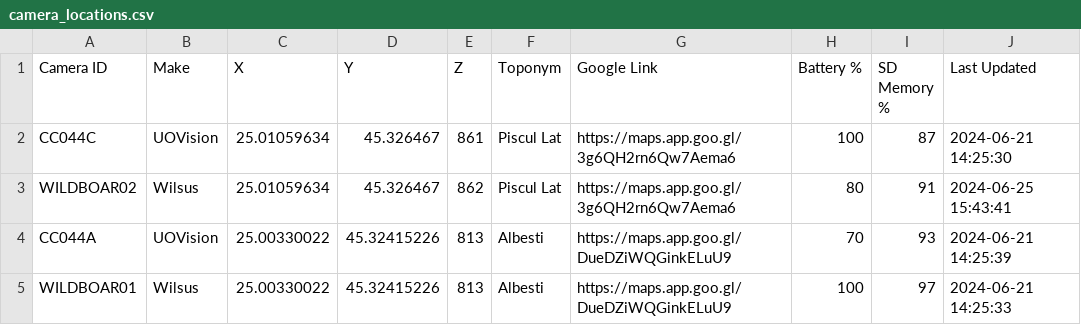
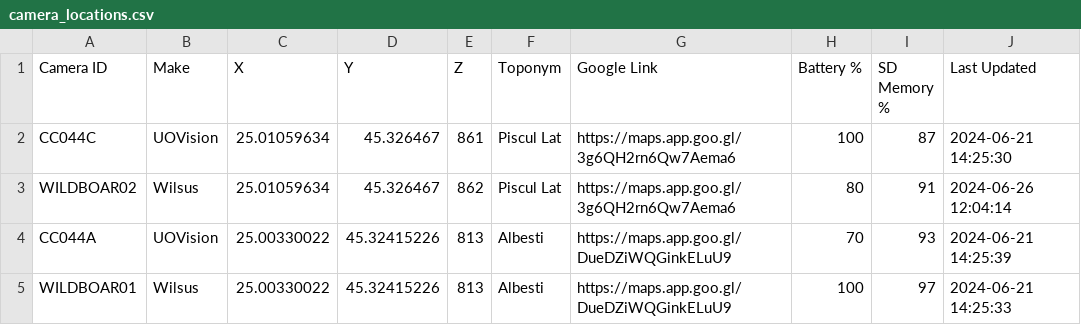
Before and after one commit to ratsakatika/camera-traps, a CSV file: data/camera_locations.csv, drawn as a sheet.

```diff
--- a/data/camera_locations.csv
+++ b/data/camera_locations.csv
@@ -2,3 +2,3 @@ Camera ID,Make,X,Y,Z,Toponym,Google Link,Battery %,SD Memory %,Last Updated
 CC044C,UOVision,25.01059634,45.326467,861,Piscul Lat,https://maps.app.goo.gl/3g6QH2rn6Qw7Aema6,100,87,2024-06-21 14:25:30
-WILDBOAR02,Wilsus,25.01059634,45.326467,862,Piscul Lat,https://maps.app.goo.gl/3g6QH2rn6Qw7Aema6,80,91,2024-06-25 15:43:41
+WILDBOAR02,Wilsus,25.01059634,45.326467,862,Piscul Lat,https://maps.app.goo.gl/3g6QH2rn6Qw7Aema6,80,91,2024-06-26 12:04:14
 CC044A,UOVision,25.00330022,45.32415226,813,Albesti,https://maps.app.goo.gl/DueDZiWQGinkELuU9,70,93,2024-06-21 14:25:39
```
Also changed, not shown: 7 other files.
